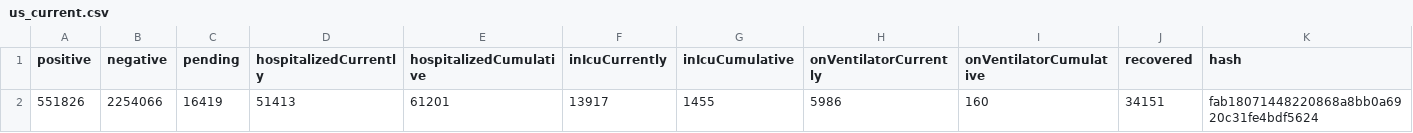
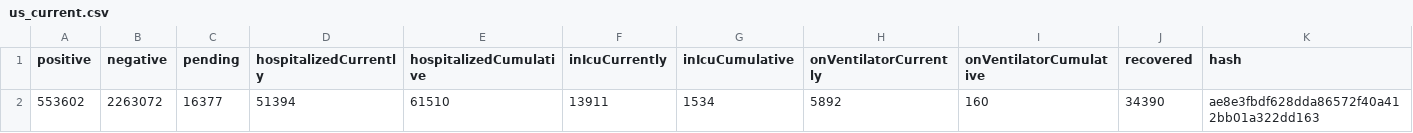
Before and after one commit to smike/covid-tracking-data, a CSV file: data/us_current.csv, drawn as a sheet; only a part is shown; removed rows and columns are numbered as before the commit, all else as after; rows hold the shown columns only; the diff names each change by its address in the sheet, - before the commit and + after, or states it on an @@ line.

```diff
--- a/data/us_current.csv
+++ b/data/us_current.csv
-row 2: 551826 | 2254066 | 16419 | 51413 | 61201 | 13917 | 1455 | 5986 | 160 | 34151 | fab18071448220868a8bb0a6920c31fe4bdf5624
+row 2: 553602 | 2263072 | 16377 | 51394 | 61510 | 13911 | 1534 | 5892 | 160 | 34390 | ae8e3fbdf628dda86572f40a412bb01a322dd163
```
Also changed, not shown: data/states_current.csv, data/states_daily_4pm_et.csv, 1 other file.
